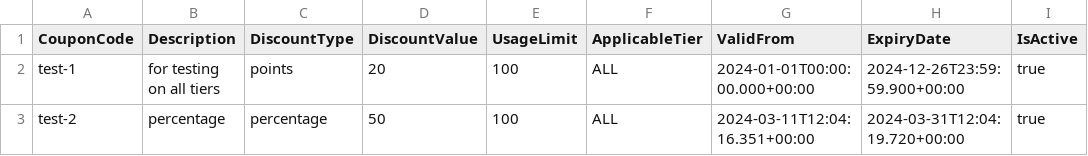
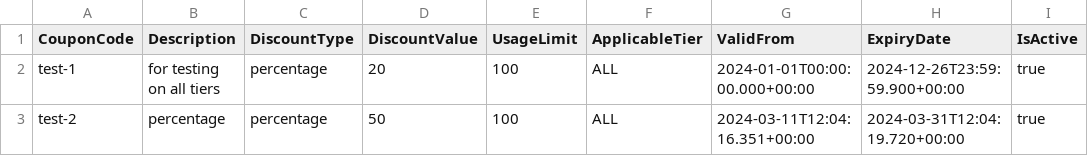
Before and after one commit to DerrickML/exams-crownzcom, a CSV file: data/coupons.csv, drawn as a sheet.

Commit message:
fix: Updated coupon type from points to percentage

```diff
--- a/data/coupons.csv
+++ b/data/coupons.csv
@@ -1,3 +1,3 @@
 CouponCode,Description,DiscountType,DiscountValue,UsageLimit,ApplicableTier,ValidFrom,ExpiryDate,IsActive
-test-1,for testing on all tiers,points,20,100,ALL,2024-01-01T00:00:00.000+00:00,2024-12-26T23:59:59.900+00:00,true
+test-1,for testing on all tiers,percentage,20,100,ALL,2024-01-01T00:00:00.000+00:00,2024-12-26T23:59:59.900+00:00,true
 test-2,percentage,percentage,50,100,ALL,2024-03-11T12:04:16.351+00:00,2024-03-31T12:04:19.720+00:00,true
```
